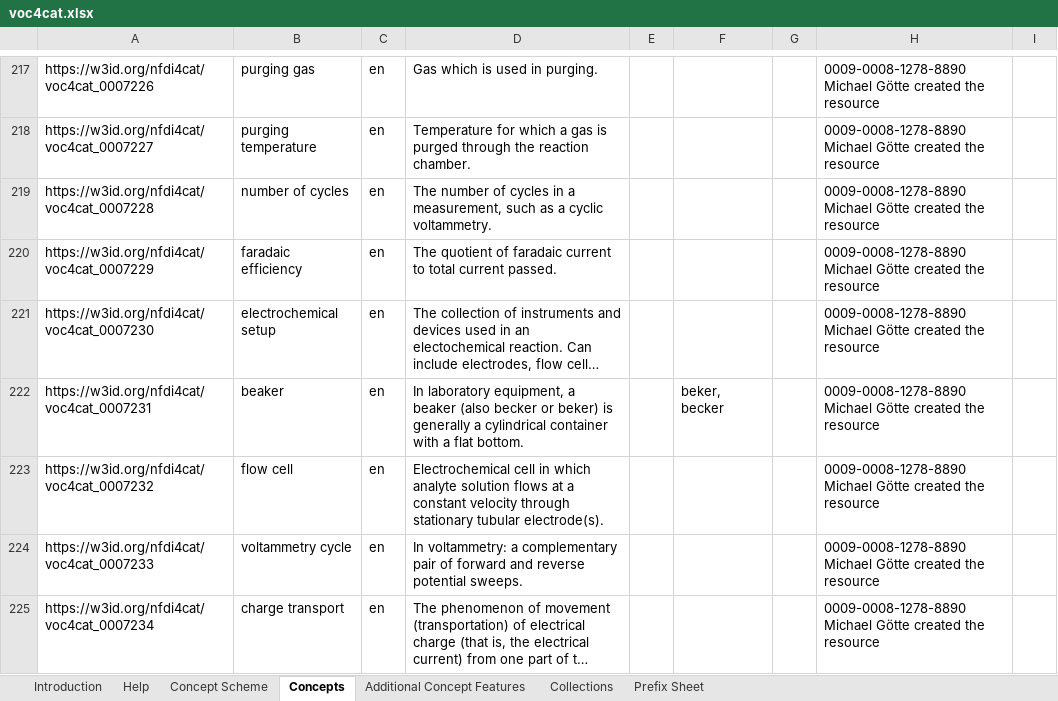
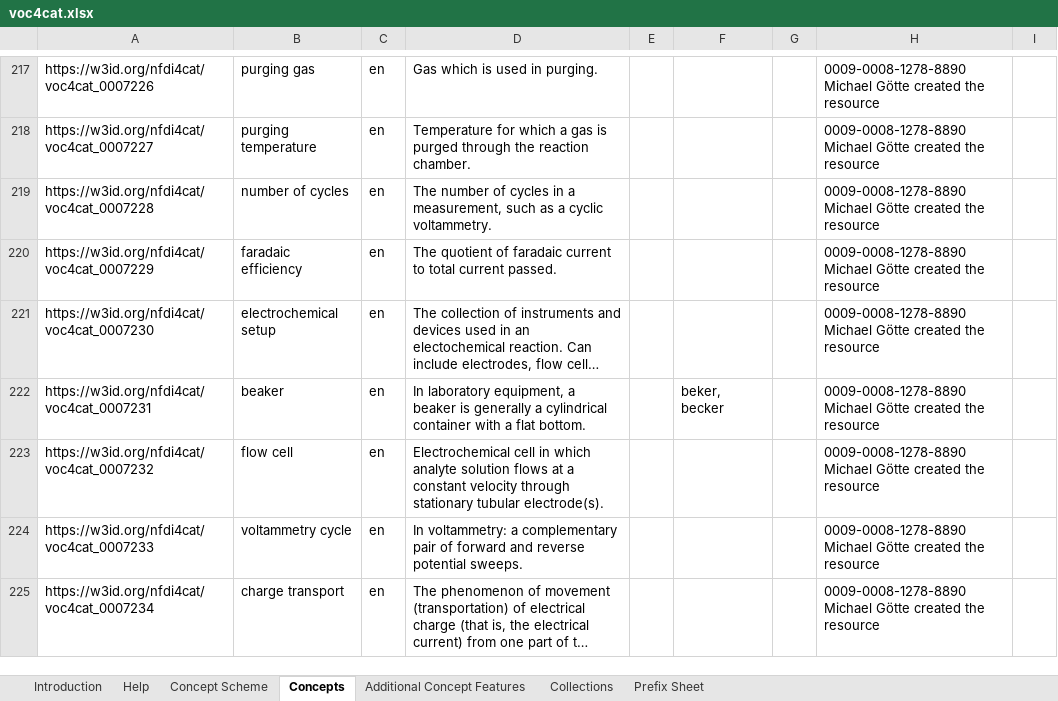
Before and after one commit to nfdi4cat/voc4cat, an Excel workbook: inbox-excel-vocabs/voc4cat.xlsx, sheet Concepts, drawn as a sheet; only a part is shown, gaps mark what is left out; long unchanged cells end in …; values as stored, in another font and other column widths than the file's, no borders; table styles not drawn; the diff names each change by its address in the sheet, - before the commit and + after, or states it on an @@ line.

Commit message:
resolved most comments from david

```diff
--- a/inbox-excel-vocabs/voc4cat.xlsx (sheet Concepts)
+++ b/inbox-excel-vocabs/voc4cat.xlsx (sheet Concepts)
-D222: …a beaker (also becker or beker) is generally…
+D222: …a beaker is generally…
```
